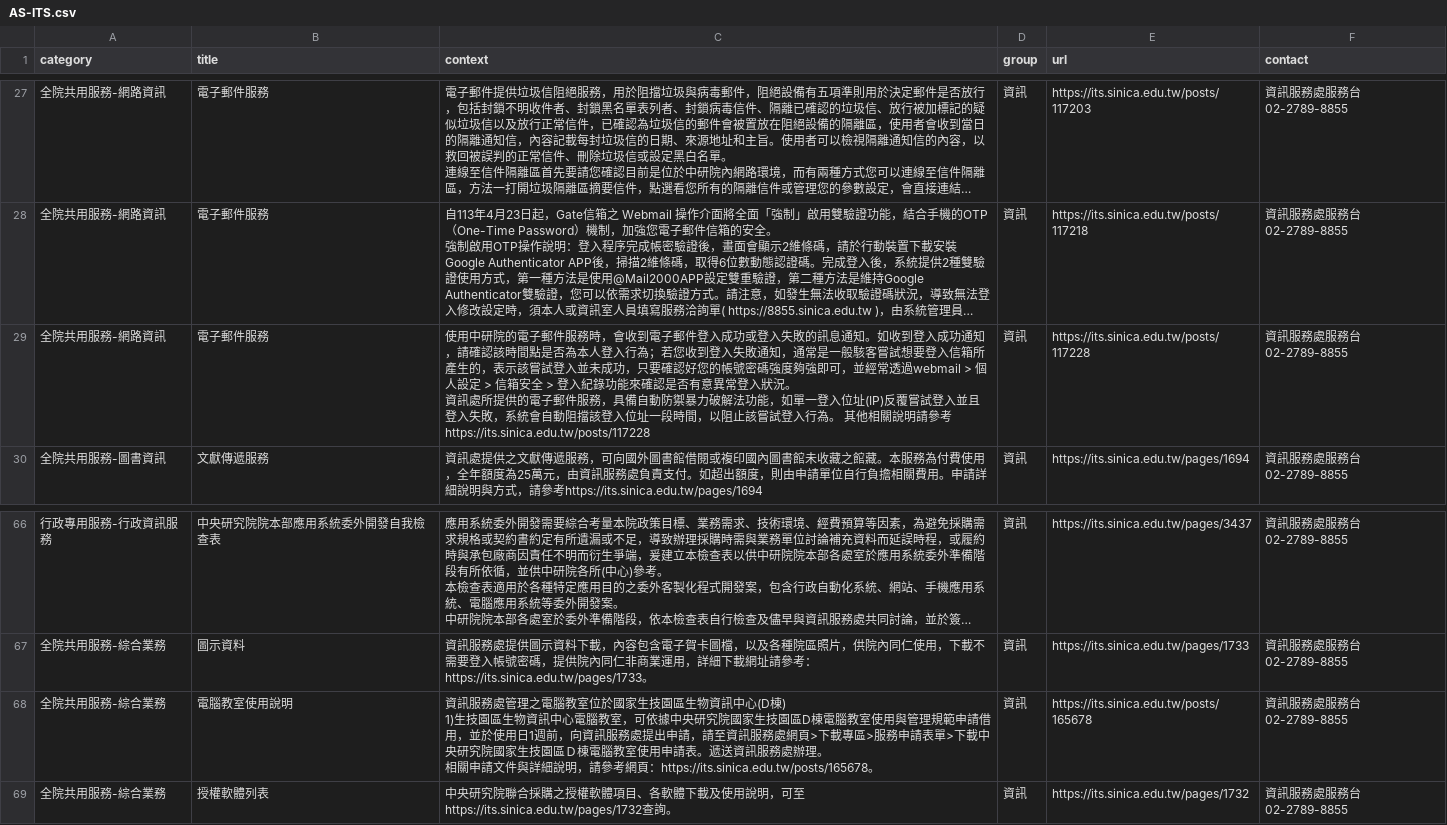
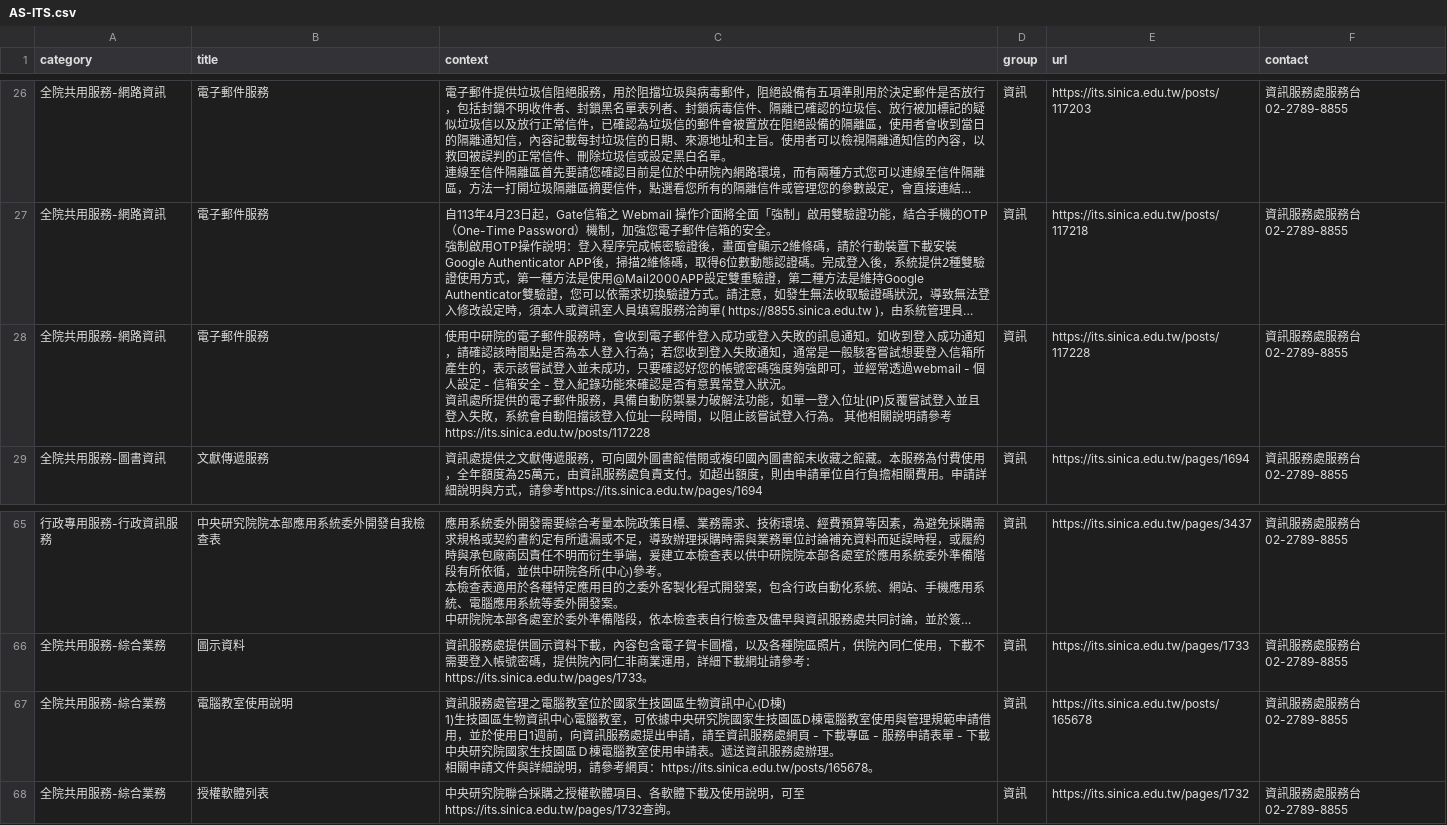
Before and after one commit to chungdaw/AS-FAQ-PREVIEW, a CSV file: source/AS-ITS.csv, drawn as a sheet; only a part is shown, gaps mark what is left out; long unchanged cells end in …; addresses are those after the commit; the diff covers the shown part only; the diff names each change by its address in the sheet, - before the commit and + after, or states it on an @@ line.

```diff
--- a/source/AS-ITS.csv
+++ b/source/AS-ITS.csv
-C28 (context): …常透過webmail > 個人設定 > 信箱安全 > 登入紀錄…
+C28 (context): …常透過webmail - 個人設定 - 信箱安全 - 登入紀錄…
-C67 (context): …務處網頁>下載專區>服務申請表單>下載中央…
+C67 (context): …務處網頁 - 下載專區 - 服務申請表單 - 下載中央…
```
Also changed, not shown: 1 added row, 1 removed row and 7 edited cells elsewhere in this file, 1 other file.
